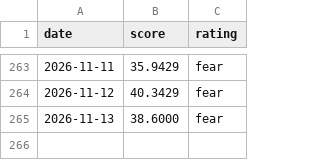
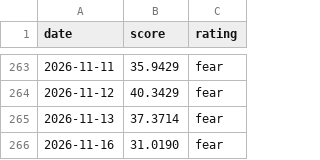
Before and after one commit to iamsam120/market-data, a CSV file: data/fear_greed.csv, drawn as a sheet; only a part is shown, gaps mark what is left out.

```diff
--- a/data/fear_greed.csv
+++ b/data/fear_greed.csv
@@ -264,2 +264,3 @@ date,score,rating
 2026-11-12,40.3429,fear
-2026-11-13,38.6000,fear
+2026-11-13,37.3714,fear
+2026-11-16,31.0190,fear
```
Also changed, not shown: 1 other file.
